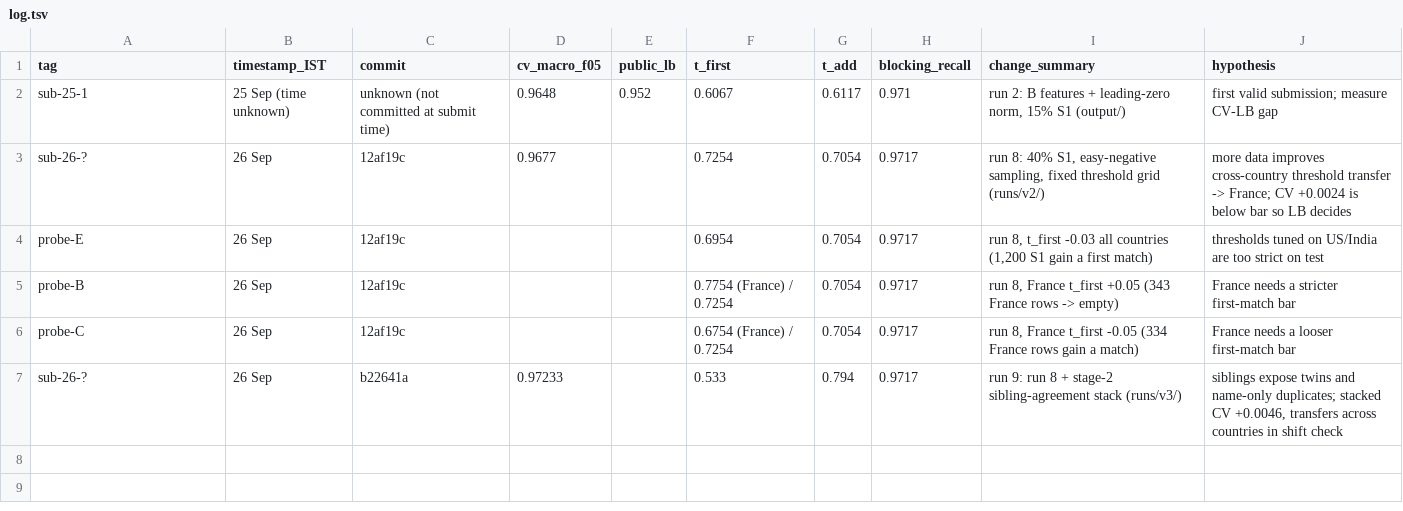
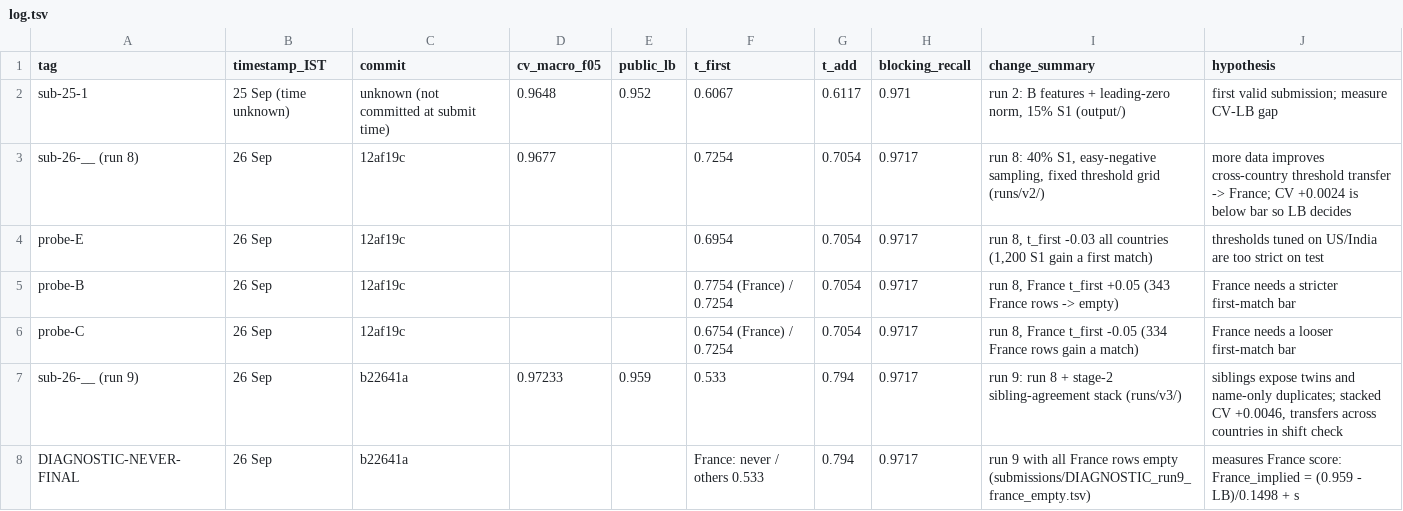
Before and after one commit to Graybeep/Business-Entity-Resolution, a TSV file: student_resource/submissions/log.tsv, drawn as a sheet.

Commit message:
DIAGNOSTIC France-empty probe from run 9 (never final)

```diff
--- a/student_resource/submissions/log.tsv
+++ b/student_resource/submissions/log.tsv
@@ -2,3 +2,3 @@ tag	timestamp_IST	commit	cv_macro_f05	public_lb	t_first	t_add	blocking_recall	ch
 sub-25-1	25 Sep (time unknown)	unknown (not committed at submit time)	0.9648	0.952	0.6067	0.6117	0.971	run 2: B features + leading-zero norm, 15% S1 (output/)	first valid submission; measure CV-LB gap
-sub-26-?	26 Sep	12af19c	0.9677		0.7254	0.7054	0.9717	run 8: 40% S1, easy-negative sampling, fixed threshold grid (runs/v2/)	more data improves cross-country threshold transfer -> France; CV +0.0024 is below bar so LB decides
+sub-26-__ (run 8)	26 Sep	12af19c	0.9677		0.7254	0.7054	0.9717	run 8: 40% S1, easy-negative sampling, fixed threshold grid (runs/v2/)	more data improves cross-country threshold transfer -> France; CV +0.0024 is below bar so LB decides
 probe-E	26 Sep	12af19c			0.6954	0.7054	0.9717	run 8, t_first -0.03 all countries (1,200 S1 gain a first match)	thresholds tuned on US/India are too strict on test
@@ -6,2 +6,3 @@ probe-B	26 Sep	12af19c			0.7754 (France) / 0.7254	0.7054	0.9717	run 8, France t_
 probe-C	26 Sep	12af19c			0.6754 (France) / 0.7254	0.7054	0.9717	run 8, France t_first -0.05 (334 France rows gain a match)	France needs a looser first-match bar
-sub-26-?	26 Sep	b22641a	0.97233		0.533	0.794	0.9717	run 9: run 8 + stage-2 sibling-agreement stack (runs/v3/)	siblings expose twins and name-only duplicates; stacked CV +0.0046, transfers across countries in shift check
+sub-26-__ (run 9)	26 Sep	b22641a	0.97233	0.959	0.533	0.794	0.9717	run 9: run 8 + stage-2 sibling-agreement stack (runs/v3/)	siblings expose twins and name-only duplicates; stacked CV +0.0046, transfers across countries in shift check
+DIAGNOSTIC-NEVER-FINAL	26 Sep	b22641a			France: never / others 0.533	0.794	0.9717	run 9 with all France rows empty (submissions/DIAGNOSTIC_run9_france_empty.tsv)	measures France score: France_implied = (0.959 - LB)/0.1498 + s
```
Also changed, not shown: 3 other files.
